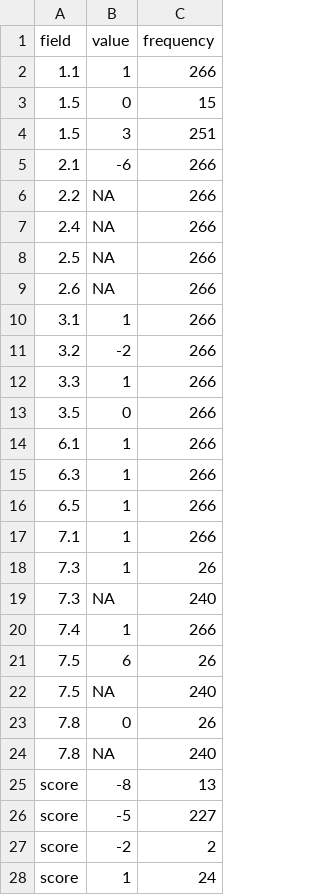
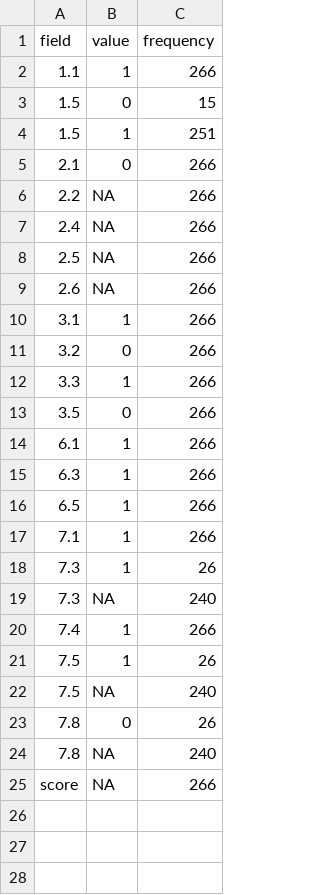
Before and after one commit to pkiraly/metadata-qa-ddb, a CSV file: results/texts-frequency.csv, drawn as a sheet.

Commit message:
CSV: only status values

```diff
--- a/results/texts-frequency.csv
+++ b/results/texts-frequency.csv
@@ -3,4 +3,4 @@ field,value,frequency
 1.5,0,15
-1.5,3,251
-2.1,-6,266
+1.5,1,251
+2.1,0,266
 2.2,NA,266
@@ -10,3 +10,3 @@ field,value,frequency
 3.1,1,266
-3.2,-2,266
+3.2,0,266
 3.3,1,266
@@ -20,3 +20,3 @@ field,value,frequency
 7.4,1,266
-7.5,6,26
+7.5,1,26
 7.5,NA,240
@@ -24,5 +24,2 @@ field,value,frequency
 7.8,NA,240
-score,-8,13
-score,-5,227
-score,-2,2
-score,1,24
+score,NA,266
```
Also changed, not shown: results/images-freqency.csv, 3 other files.
